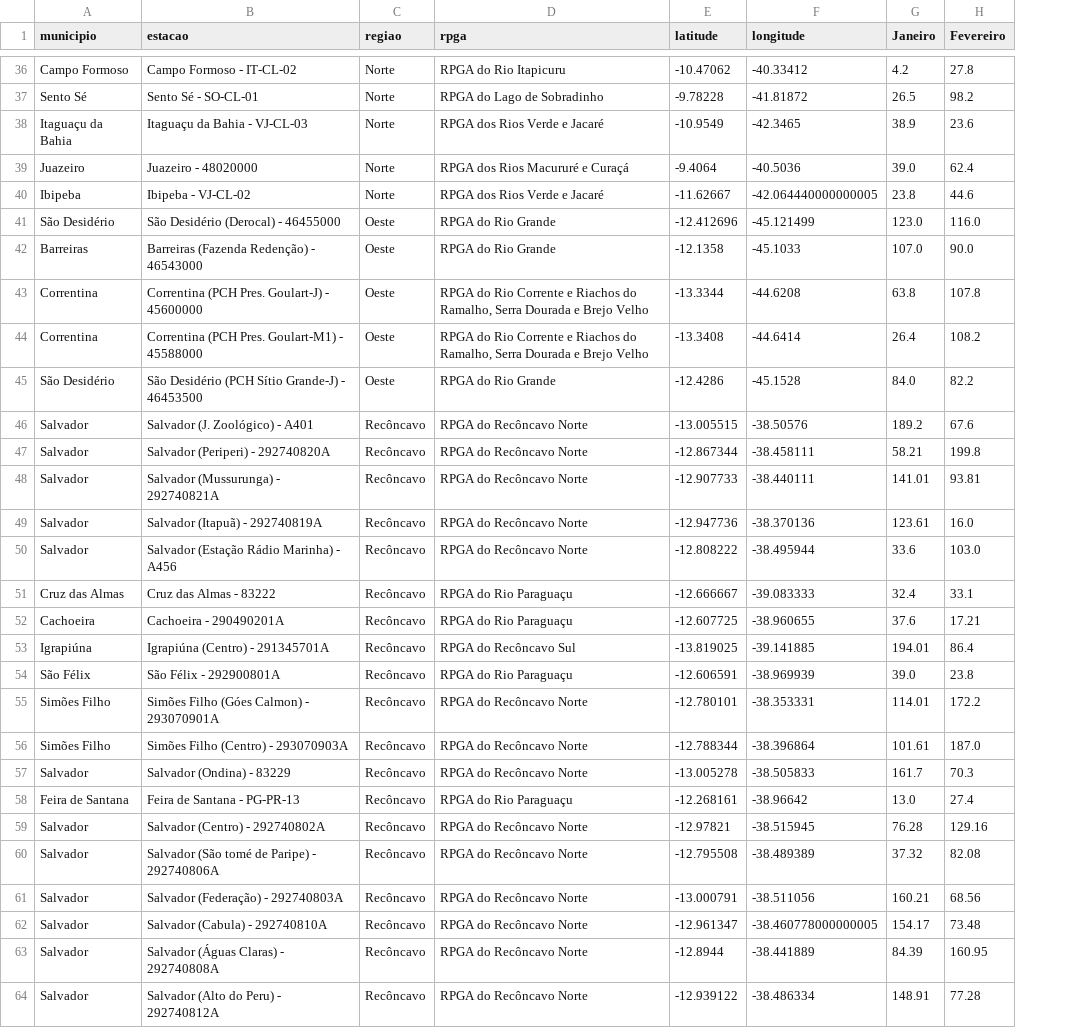
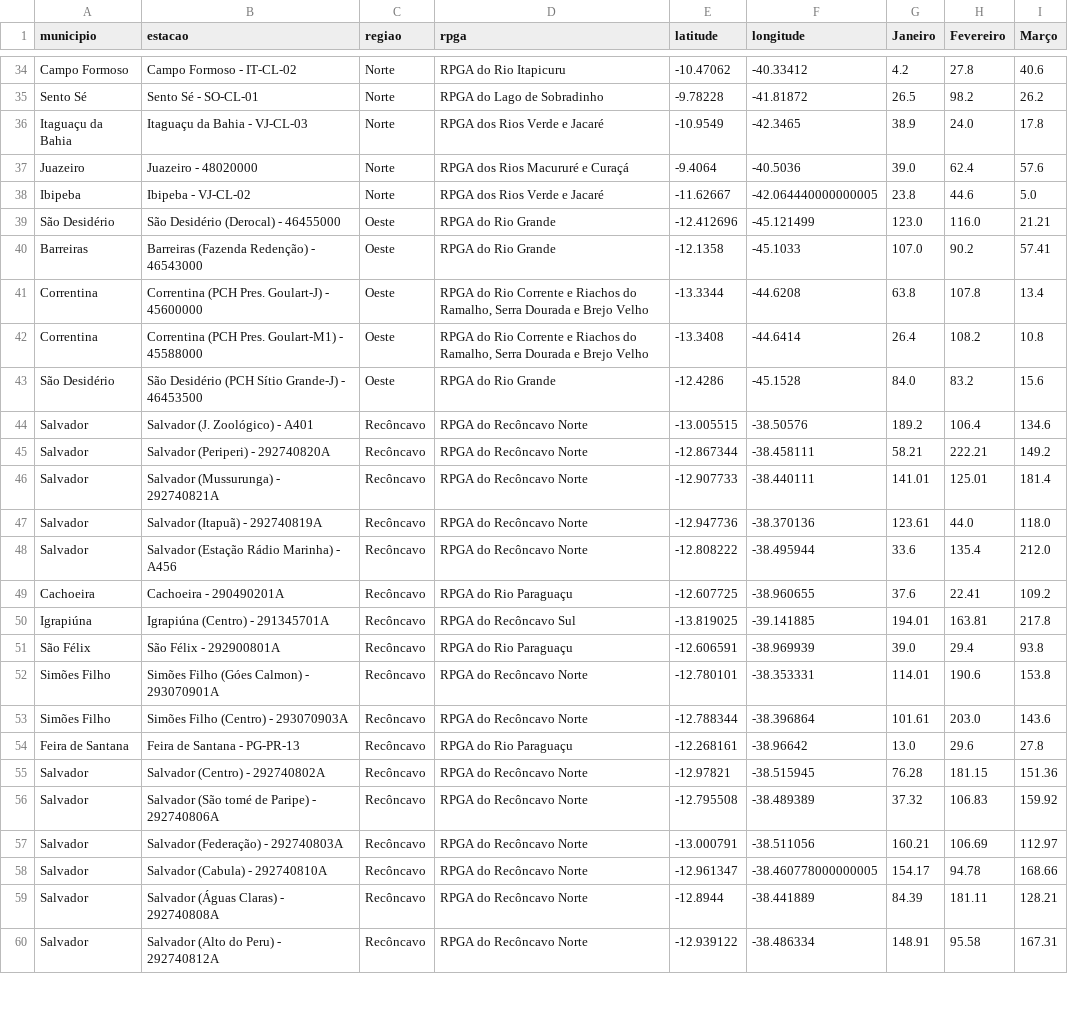
Before and after one commit to SantiagoAmaral/monitoramento1, a CSV file: dados/mensal/2022.csv, drawn as a sheet; only a part is shown, gaps mark what is left out; removed rows and columns are numbered as before the commit, all else as after; the diff covers the shown part only; the diff names each change by its address in the sheet, - before the commit and + after, or states it on an @@ line.

Commit message:
Add files via upload

```diff
--- a/dados/mensal/2022.csv
+++ b/dados/mensal/2022.csv
+column I (Março), rows 34-60: 40.6 | 26.2 | 17.8 | 57.6 | 5.0 | 21.21 | 57.41 | 13.4 | 10.8 | 15.6 | 134.6 | 149.2 | 181.4 | 118.0 | 212.0 | 109.2 | 217.8 | 93.8 | 153.8 | 143.6 | 27.8 | 151.36 | 159.92 | 112.97 | 168.66 | 128.21 | 167.31
-H36 (Fevereiro): 23.6
+H36 (Fevereiro): 24.0
-H40 (Fevereiro): 90.0
+H40 (Fevereiro): 90.2
-H43 (Fevereiro): 82.2
+H43 (Fevereiro): 83.2
-H44 (Fevereiro): 67.6
+H44 (Fevereiro): 106.4
-H45 (Fevereiro): 199.8
+H45 (Fevereiro): 222.21
-H46 (Fevereiro): 93.81
+H46 (Fevereiro): 125.01
-H47 (Fevereiro): 16.0
+H47 (Fevereiro): 44.0
-H48 (Fevereiro): 103.0
+H48 (Fevereiro): 135.4
-row 51: Cruz das Almas | Cruz das Almas - 83222 | Recôncavo | RPGA do Rio Paraguaçu | -12.666667 | -39.083333 | 32.4 | 33.1
-H49 (Fevereiro): 17.21
+H49 (Fevereiro): 22.41
-H50 (Fevereiro): 86.4
+H50 (Fevereiro): 163.81
-H51 (Fevereiro): 23.8
+H51 (Fevereiro): 29.4
-H52 (Fevereiro): 172.2
+H52 (Fevereiro): 190.6
-H53 (Fevereiro): 187.0
+H53 (Fevereiro): 203.0
-row 57: Salvador | Salvador (Ondina) - 83229 | Recôncavo | RPGA do Recôncavo Norte | -13.005278 | -38.505833 | 161.7 | 70.3
-H54 (Fevereiro): 27.4
+H54 (Fevereiro): 29.6
-H55 (Fevereiro): 129.16
+H55 (Fevereiro): 181.15
-H56 (Fevereiro): 82.08
+H56 (Fevereiro): 106.83
-H57 (Fevereiro): 68.56
+H57 (Fevereiro): 106.69
-H58 (Fevereiro): 73.48
+H58 (Fevereiro): 94.78
-H59 (Fevereiro): 160.95
+H59 (Fevereiro): 181.11
-H60 (Fevereiro): 77.28
+H60 (Fevereiro): 95.58
```
Also changed, not shown: 6 removed rows and 69 edited cells elsewhere in this file.
